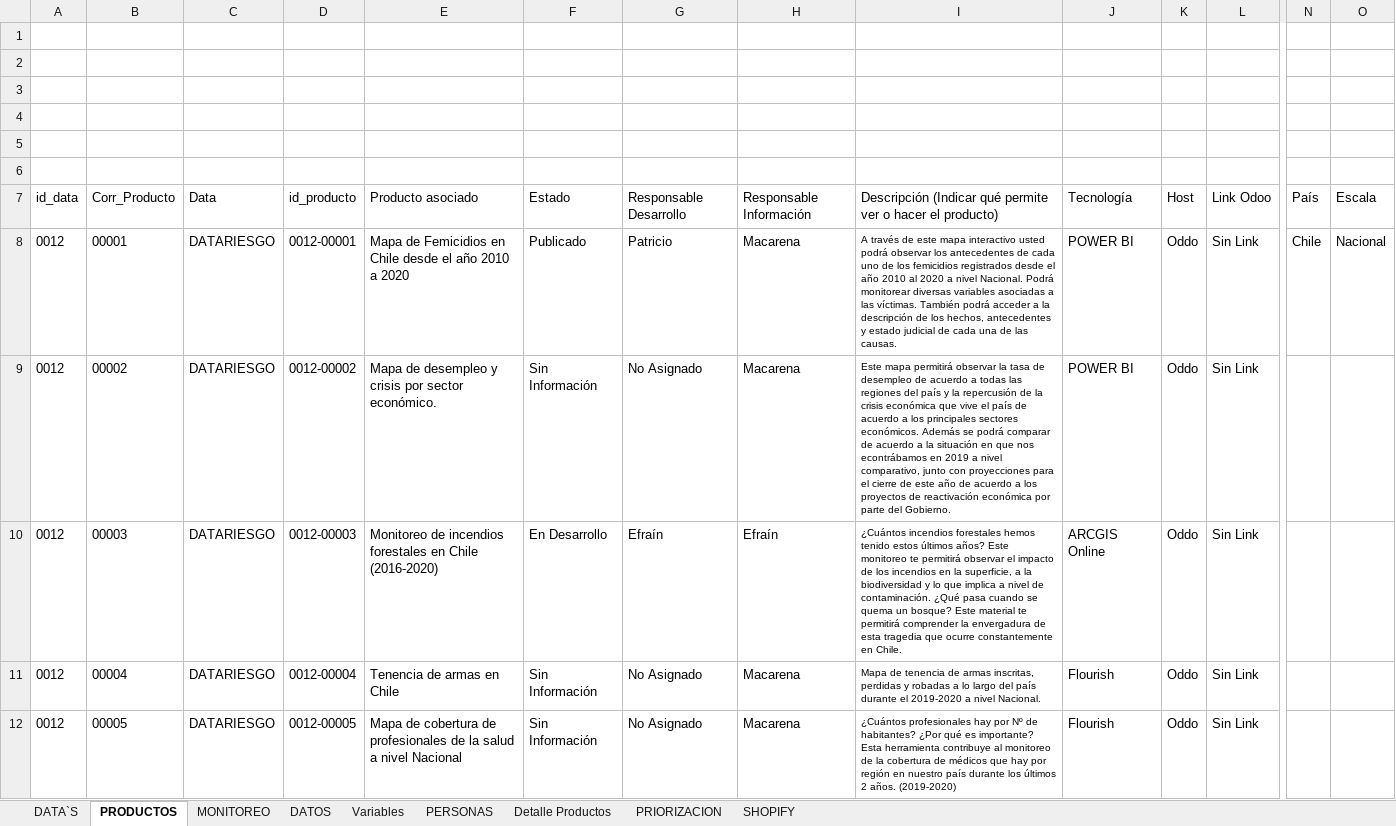
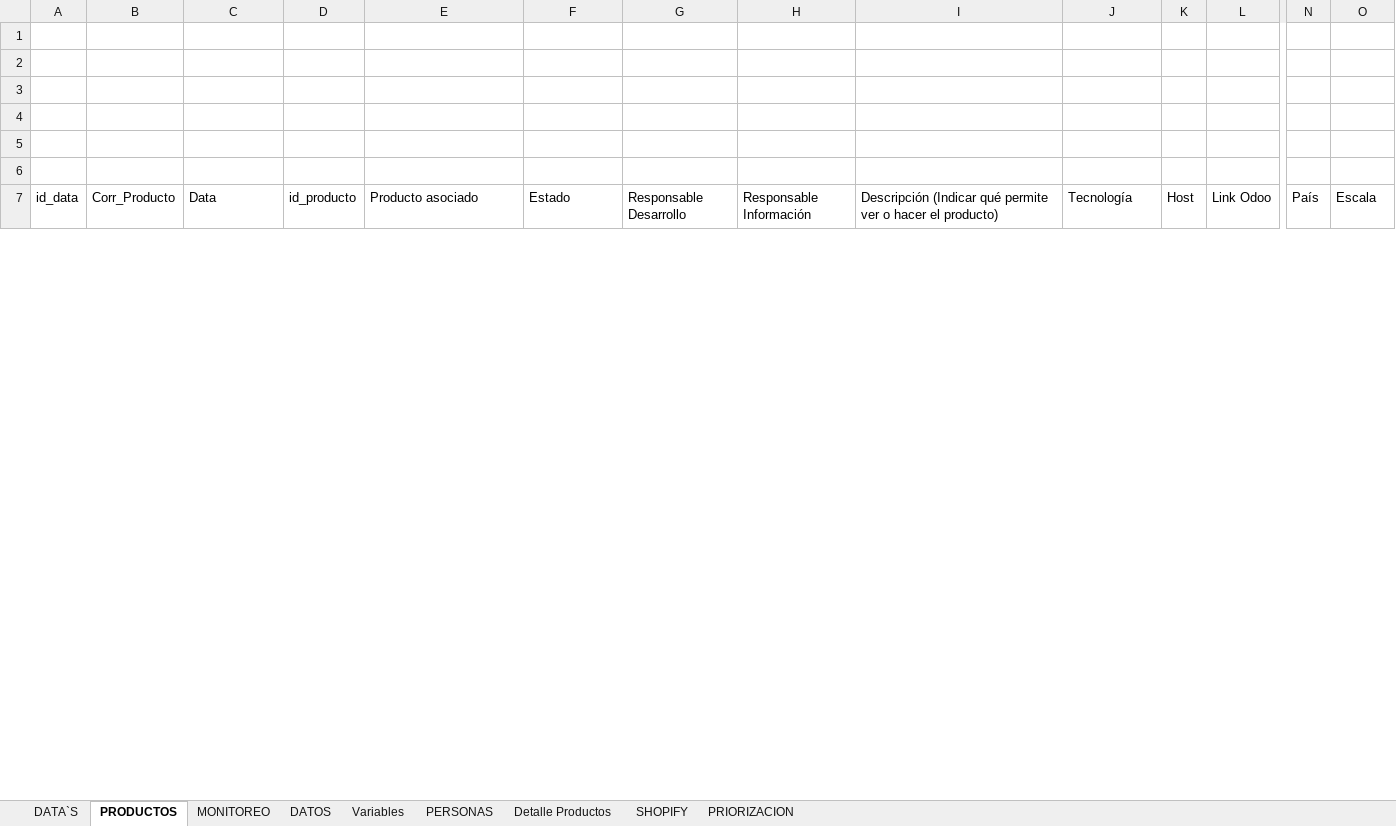
Before and after one commit to Sud-Austral/DI-Monitoreo, an Excel workbook: Monitoreo DI.xlsx, sheet PRODUCTOS, drawn as a sheet; only a part is shown, gaps mark what is left out; values as stored, in another font and other column widths than the file's, no borders; charts and pictures and table styles not drawn; rows hold the shown columns only; the diff covers the shown part only; the diff names each change by its address in the sheet, - before the commit and + after, or states it on an @@ line.

```diff
--- a/Monitoreo DI.xlsx (sheet PRODUCTOS)
+++ b/Monitoreo DI.xlsx (sheet PRODUCTOS)
@@ sheet tab order changed: DATA`S | PRODUCTOS | MONITOREO | DATOS | Variables | PERSONAS | Detalle Productos | SHOPIFY | PRIORIZACION @@
@@ row 8 hidden: 0012 | 00001 | DATARIESGO | 0012-00001 | Mapa de Femicidios en Chile desde el año 2010 a 2020 | Publicado | Patricio | Macarena | A través de este mapa interactivo usted podrá observar los antecedentes de cada uno de los femicidios registrados desde el año 2010 al 2020 a nivel Nacional. Podrá monitorear diversas variables asociadas a las víctimas. También podrá acceder a la descripción de los hechos, antecedentes y estado judicial de cada una de las causas. | POWER BI | Oddo | Sin Link | Chile | Nacional @@
@@ row 9 hidden: 0012 | 00002 | DATARIESGO | 0012-00002 | Mapa de desempleo y crisis por sector económico. | Sin Información | No Asignado | Macarena | Este mapa permitirá observar la tasa de desempleo de acuerdo a todas las regiones del país y la repercusión de la crisis económica que vive el país de acuerdo a los principales sectores económicos. Además se podrá comparar de acuerdo a la situación en que nos econtrábamos en 2019 a nivel comparativo, junto con proyecciones para el cierre de este año de acuerdo a los proyectos de reactivación económica por parte del Gobierno. | POWER BI | Oddo | Sin Link @@
@@ row 10 hidden: 0012 | 00003 | DATARIESGO | 0012-00003 | Monitoreo de incendios forestales en Chile (2016-2020) | En Desarrollo | Efraín | Efraín | ¿Cuántos incendios forestales hemos tenido estos últimos años? Este monitoreo te permitirá observar el impacto de los incendios en la superficie, a la biodiversidad y lo que implica a nivel de contaminación. ¿Qué pasa cuando se quema un bosque? Este material te permitirá comprender la envergadura de esta tragedia que ocurre constantemente en Chile. | ARCGIS Online | Oddo | Sin Link @@
@@ row 11 hidden: 0012 | 00004 | DATARIESGO | 0012-00004 | Tenencia de armas en Chile | Sin Información | No Asignado | Macarena | Mapa de tenencia de armas inscritas, perdidas y robadas a lo largo del país durante el 2019-2020 a nivel Nacional. | Flourish | Oddo | Sin Link @@
@@ row 12 hidden: 0012 | 00005 | DATARIESGO | 0012-00005 | Mapa de cobertura de profesionales de la salud a nivel Nacional | Sin Información | No Asignado | Macarena | ¿Cuántos profesionales hay por Nº de habitantes? ¿Por qué es importante? Esta herramienta contribuye al monitoreo de la cobertura de médicos que hay por región en nuestro país durante los últimos 2 años. (2019-2020) | Flourish | Oddo | Sin Link @@
```
Also changed, not shown: 16 removed rows, 40 hidden or unhidden rows and 8 edited cells elsewhere in this sheet, sheet PRIORIZACION, sheet SHOPIFY, sheet MONITOREO, sheet DATA`S, hidden cells, charts or pictures, 1 other file.
